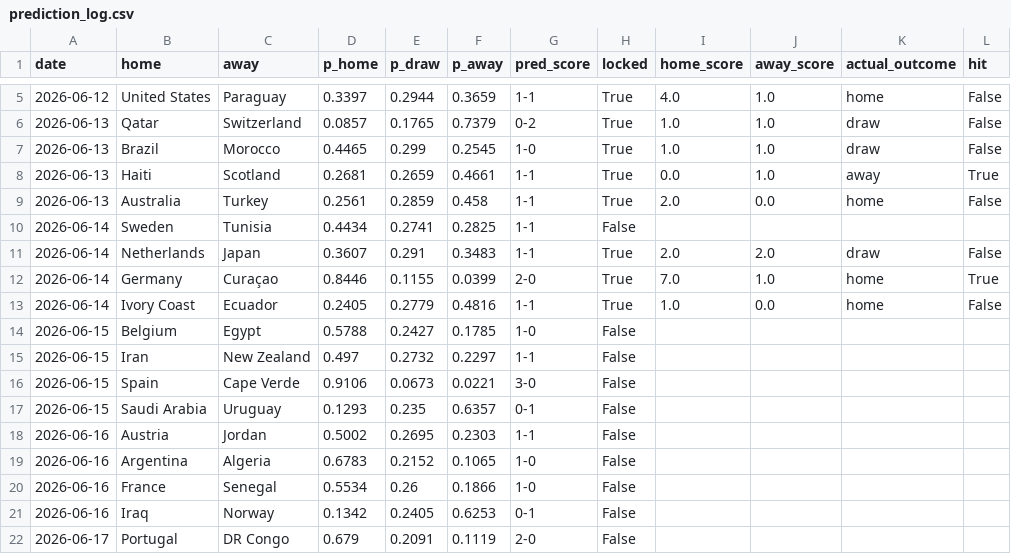
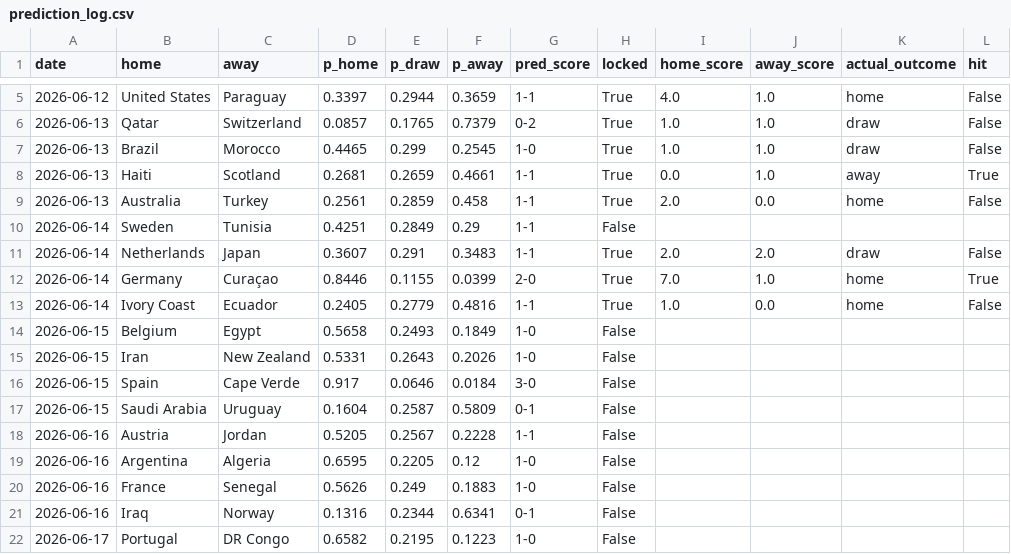
Before and after one commit to JustusVermaakSkystrm/ig-trading-bot, a CSV file: worldcup/outputs/prediction_log.csv, drawn as a sheet; only a part is shown, gaps mark what is left out; the diff covers the shown part only; the diff names each change by its address in the sheet, - before the commit and + after, or states it on an @@ line.

```diff
--- a/worldcup/outputs/prediction_log.csv
+++ b/worldcup/outputs/prediction_log.csv
-D10 (p_home): 0.4434
+D10 (p_home): 0.4251
-E10 (p_draw): 0.2741
+E10 (p_draw): 0.2849
-F10 (p_away): 0.2825
+F10 (p_away): 0.29
-D14 (p_home): 0.5788
+D14 (p_home): 0.5658
-E14 (p_draw): 0.2427
+E14 (p_draw): 0.2493
-F14 (p_away): 0.1785
+F14 (p_away): 0.1849
-D15 (p_home): 0.497
+D15 (p_home): 0.5331
-E15 (p_draw): 0.2732
+E15 (p_draw): 0.2643
-F15 (p_away): 0.2297
+F15 (p_away): 0.2026
-G15 (pred_score): 1-1
+G15 (pred_score): 1-0
-D16 (p_home): 0.9106
+D16 (p_home): 0.917
-E16 (p_draw): 0.0673
+E16 (p_draw): 0.0646
-F16 (p_away): 0.0221
+F16 (p_away): 0.0184
-D17 (p_home): 0.1293
+D17 (p_home): 0.1604
-E17 (p_draw): 0.235
+E17 (p_draw): 0.2587
-F17 (p_away): 0.6357
+F17 (p_away): 0.5809
-D18 (p_home): 0.5002
+D18 (p_home): 0.5205
-E18 (p_draw): 0.2695
+E18 (p_draw): 0.2567
-F18 (p_away): 0.2303
+F18 (p_away): 0.2228
-D19 (p_home): 0.6783
+D19 (p_home): 0.6595
-E19 (p_draw): 0.2152
+E19 (p_draw): 0.2205
-F19 (p_away): 0.1065
+F19 (p_away): 0.12
-D20 (p_home): 0.5534
+D20 (p_home): 0.5626
-E20 (p_draw): 0.26
+E20 (p_draw): 0.249
-F20 (p_away): 0.1866
+F20 (p_away): 0.1883
-D21 (p_home): 0.1342
+D21 (p_home): 0.1316
-E21 (p_draw): 0.2405
+E21 (p_draw): 0.2344
-F21 (p_away): 0.6253
+F21 (p_away): 0.6341
-D22 (p_home): 0.679
+D22 (p_home): 0.6582
-E22 (p_draw): 0.2091
+E22 (p_draw): 0.2195
-F22 (p_away): 0.1119
+F22 (p_away): 0.1223
-G22 (pred_score): 2-0
+G22 (pred_score): 1-0
```
Also changed, not shown: 160 edited cells elsewhere in this file, worldcup/outputs/match_probabilities.csv, worldcup/outputs/site/match_probabilities.csv, 9 other files.
